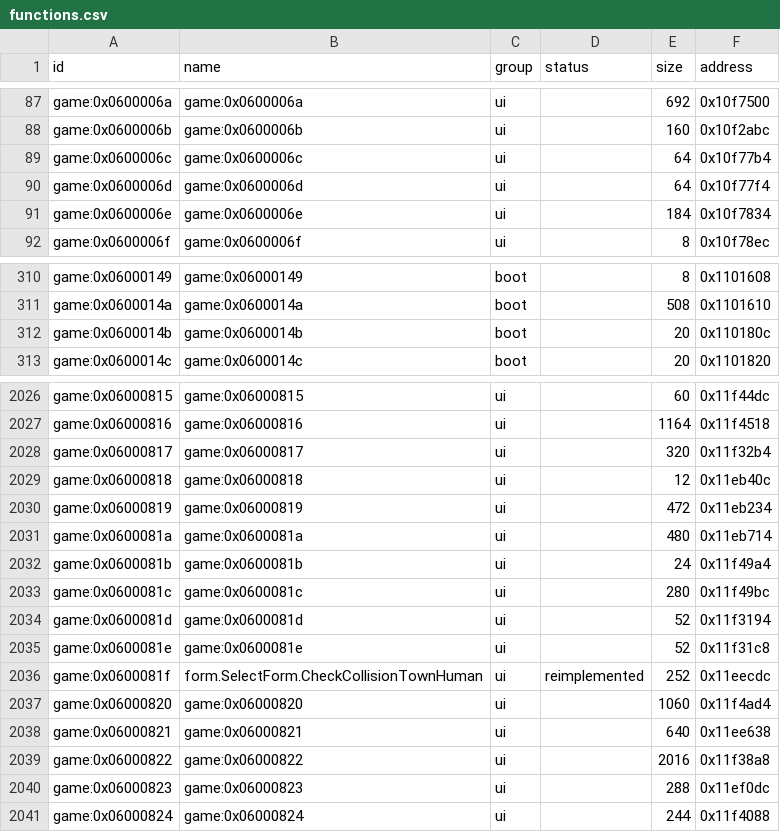
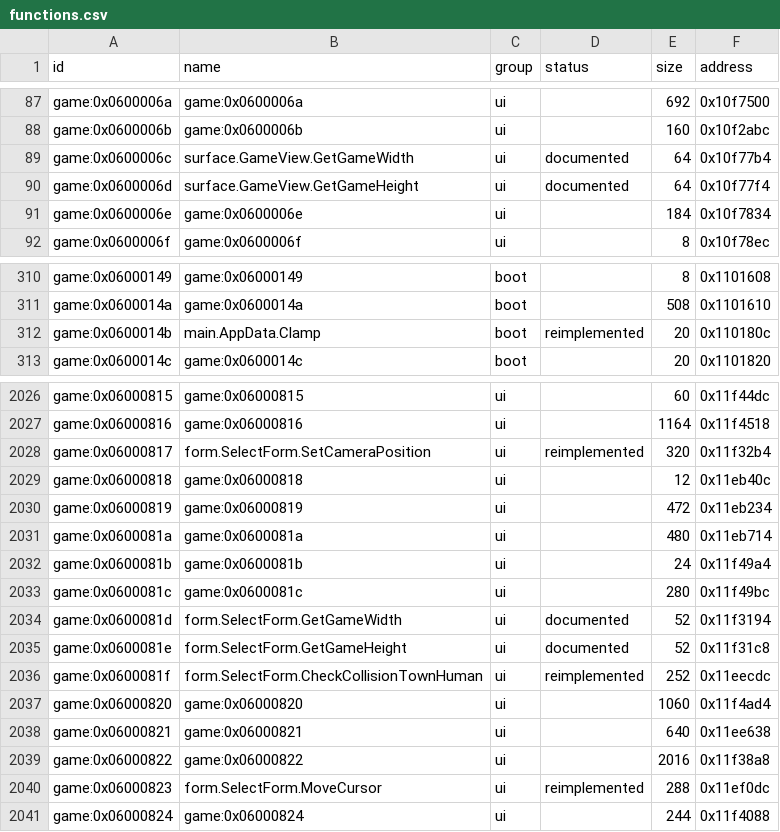
Before and after one commit to Tim-campy/magicians-saga-port, a CSV file: re/functions.csv, drawn as a sheet; only a part is shown, gaps mark what is left out.

Commit message:
port(ui): preserve camera inertia and ordered position limits

```diff
--- a/re/functions.csv
+++ b/re/functions.csv
@@ -88,4 +88,4 @@ game:0x0600006a,game:0x0600006a,ui,,692,0x10f7500
 game:0x0600006b,game:0x0600006b,ui,,160,0x10f2abc
-game:0x0600006c,game:0x0600006c,ui,,64,0x10f77b4
-game:0x0600006d,game:0x0600006d,ui,,64,0x10f77f4
+game:0x0600006c,surface.GameView.GetGameWidth,ui,documented,64,0x10f77b4
+game:0x0600006d,surface.GameView.GetGameHeight,ui,documented,64,0x10f77f4
 game:0x0600006e,game:0x0600006e,ui,,184,0x10f7834
@@ -311,3 +311,3 @@ game:0x06000149,game:0x06000149,boot,,8,0x1101608
 game:0x0600014a,game:0x0600014a,boot,,508,0x1101610
-game:0x0600014b,game:0x0600014b,boot,,20,0x110180c
+game:0x0600014b,main.AppData.Clamp,boot,reimplemented,20,0x110180c
 game:0x0600014c,game:0x0600014c,boot,,20,0x1101820
@@ -2027,3 +2027,3 @@ game:0x06000815,game:0x06000815,ui,,60,0x11f44dc
 game:0x06000816,game:0x06000816,ui,,1164,0x11f4518
-game:0x06000817,game:0x06000817,ui,,320,0x11f32b4
+game:0x06000817,form.SelectForm.SetCameraPosition,ui,reimplemented,320,0x11f32b4
 game:0x06000818,game:0x06000818,ui,,12,0x11eb40c
@@ -2033,4 +2033,4 @@ game:0x0600081b,game:0x0600081b,ui,,24,0x11f49a4
 game:0x0600081c,game:0x0600081c,ui,,280,0x11f49bc
-game:0x0600081d,game:0x0600081d,ui,,52,0x11f3194
-game:0x0600081e,game:0x0600081e,ui,,52,0x11f31c8
+game:0x0600081d,form.SelectForm.GetGameWidth,ui,documented,52,0x11f3194
+game:0x0600081e,form.SelectForm.GetGameHeight,ui,documented,52,0x11f31c8
 game:0x0600081f,form.SelectForm.CheckCollisionTownHuman,ui,reimplemented,252,0x11eecdc
@@ -2039,3 +2039,3 @@ game:0x06000821,game:0x06000821,ui,,640,0x11ee638
 game:0x06000822,game:0x06000822,ui,,2016,0x11f38a8
-game:0x06000823,game:0x06000823,ui,,288,0x11ef0dc
+game:0x06000823,form.SelectForm.MoveCursor,ui,reimplemented,288,0x11ef0dc
 game:0x06000824,game:0x06000824,ui,,244,0x11f4088
```
Also changed, not shown: re/status/ui.tsv, 7 other files.
